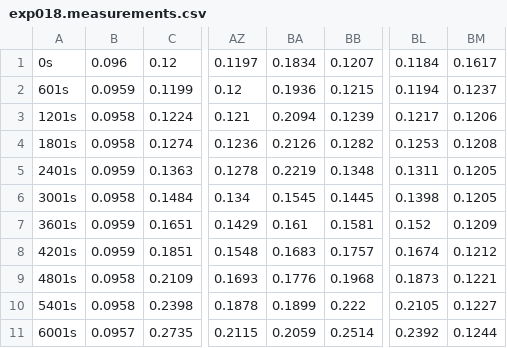
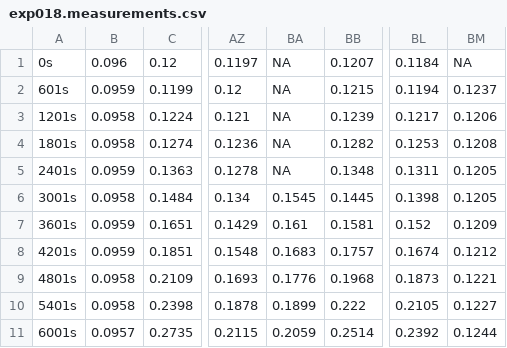
Before and after one commit to JChonpca/igem2019, a CSV file: burden_analysis/input-plate-data/exp018/exp018.measurements.csv, drawn as a sheet; only a part is shown, gaps mark what is left out; the diff names each change by its address in the sheet, - before the commit and + after, or states it on an @@ line.

```diff
--- a/burden_analysis/input-plate-data/exp018/exp018.measurements.csv
+++ b/burden_analysis/input-plate-data/exp018/exp018.measurements.csv
-BA1: 0.1834
+BA1: NA
-BM1: 0.1617
+BM1: NA
-BA2: 0.1936
+BA2: NA
-BA3: 0.2094
+BA3: NA
-BA4: 0.2126
+BA4: NA
-BA5: 0.2219
+BA5: NA
```
Also changed, not shown: burden_analysis/igem2019_plate_metadata.csv, burden_analysis/igem2019_strain_metadata.csv, 51 other files.
